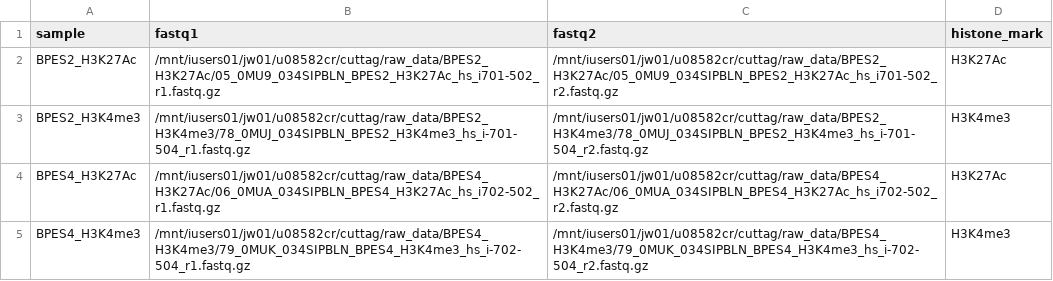
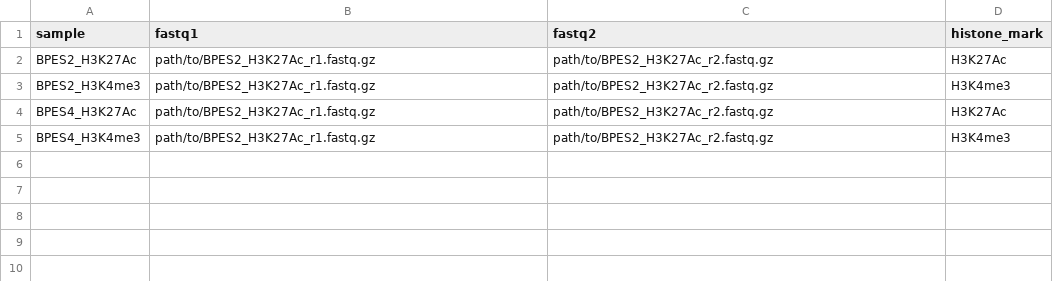
Before and after one commit to CarlosRangel23/CutTagFlow, a CSV file: data/example_samplesheet.csv, drawn as a sheet.

Commit message:
update example

```diff
--- a/data/example_samplesheet.csv
+++ b/data/example_samplesheet.csv
@@ -1,5 +1,5 @@
 sample,fastq1,fastq2,histone_mark
-BPES2_H3K27Ac,/mnt/iusers01/jw01/u08582cr/cuttag/raw_data/BPES2_H3K27Ac/05_0MU9_034SIPBLN_BPES2_H3K27Ac_hs_i701-502_r1.fastq.gz,/mnt/iusers01/jw01/u08582cr/cuttag/raw_data/BPES2_H3K27Ac/05_0MU9_034SIPBLN_BPES2_H3K27Ac_hs_i701-502_r2.fastq.gz,H3K27Ac
-BPES2_H3K4me3,/mnt/iusers01/jw01/u08582cr/cuttag/raw_data/BPES2_H3K4me3/78_0MUJ_034SIPBLN_BPES2_H3K4me3_hs_i-701-504_r1.fastq.gz,/mnt/iusers01/jw01/u08582cr/cuttag/raw_data/BPES2_H3K4me3/78_0MUJ_034SIPBLN_BPES2_H3K4me3_hs_i-701-504_r2.fastq.gz,H3K4me3
-BPES4_H3K27Ac,/mnt/iusers01/jw01/u08582cr/cuttag/raw_data/BPES4_H3K27Ac/06_0MUA_034SIPBLN_BPES4_H3K27Ac_hs_i702-502_r1.fastq.gz,/mnt/iusers01/jw01/u08582cr/cuttag/raw_data/BPES4_H3K27Ac/06_0MUA_034SIPBLN_BPES4_H3K27Ac_hs_i702-502_r2.fastq.gz,H3K27Ac
-BPES4_H3K4me3,/mnt/iusers01/jw01/u08582cr/cuttag/raw_data/BPES4_H3K4me3/79_0MUK_034SIPBLN_BPES4_H3K4me3_hs_i-702-504_r1.fastq.gz,/mnt/iusers01/jw01/u08582cr/cuttag/raw_data/BPES4_H3K4me3/79_0MUK_034SIPBLN_BPES4_H3K4me3_hs_i-702-504_r2.fastq.gz,H3K4me3
+BPES2_H3K27Ac,path/to/BPES2_H3K27Ac_r1.fastq.gz,path/to/BPES2_H3K27Ac_r2.fastq.gz,H3K27Ac
+BPES2_H3K4me3,path/to/BPES2_H3K27Ac_r1.fastq.gz,path/to/BPES2_H3K27Ac_r2.fastq.gz,H3K4me3
+BPES4_H3K27Ac,path/to/BPES2_H3K27Ac_r1.fastq.gz,path/to/BPES2_H3K27Ac_r2.fastq.gz,H3K27Ac
+BPES4_H3K4me3,path/to/BPES2_H3K27Ac_r1.fastq.gz,path/to/BPES2_H3K27Ac_r2.fastq.gz,H3K4me3
```
